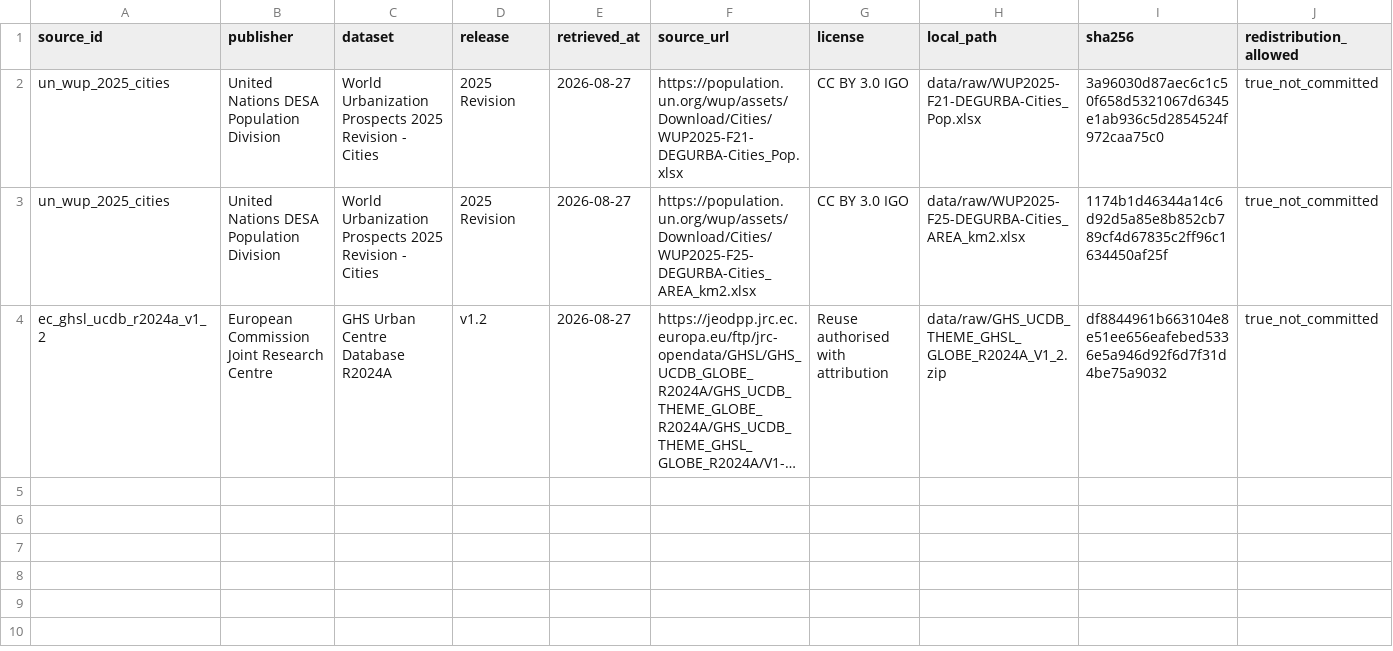
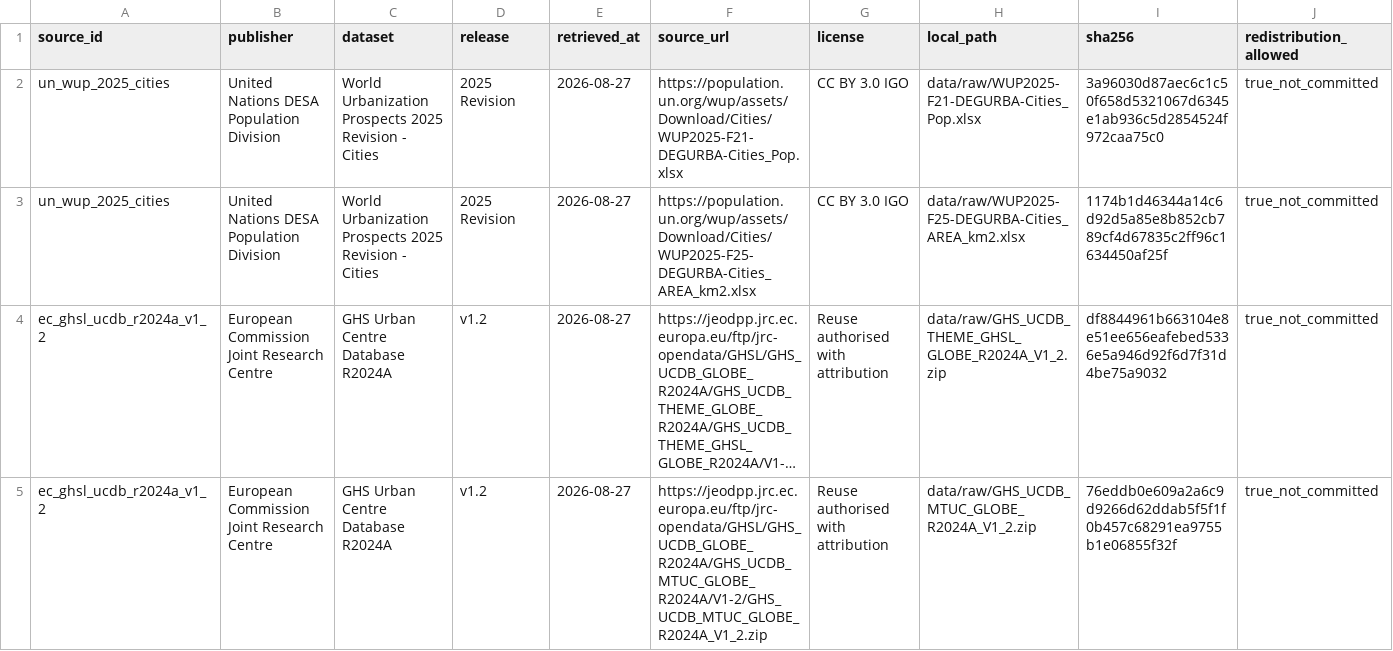
Before and after one commit to danielastone/Global-Urban-Growth-Lab, a CSV file: data/manifest.csv, drawn as a sheet; only a part is shown; long unchanged cells end in …; rows hold the shown columns only; the diff names each change by its address in the sheet, - before the commit and + after, or states it on an @@ line.

Commit message:
Add GHSL multi-temporal boundary panel

```diff
--- a/data/manifest.csv
+++ b/data/manifest.csv
+row 5: ec_ghsl_ucdb_r2024a_v1_2 | European Commission Joint Research Centre | GHS Urban Centre Database R2024A | v1.2 | 2026-08-27 | https://jeodpp.jrc.ec.europa.eu/ftp/jrc-opendata/GHSL/GHS_UCDB_GLOBE_R2024A/GHS_UCDB_MTUC_GLOBE_R2024A/V1-2/GHS_UCDB_MTUC_GLOBE_R2024A_V1_2.zip | Reuse authorised with attribution | data/raw/GHS_UCDB_MTUC_GLOBE_R2024A_V1_2.zip | 76eddb0e609a2a6c9d9266d62ddab5f5f1f0b457c68291ea9755b1e06855f32f | true_not_committed
```
Also changed, not shown: 4 other files.
